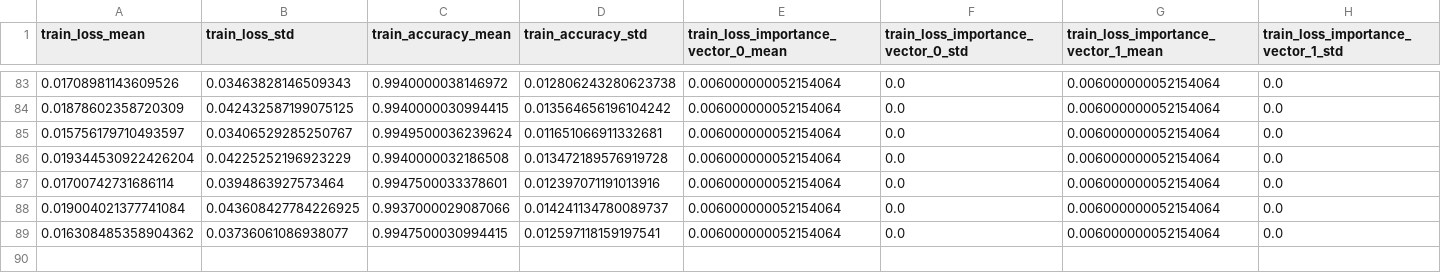
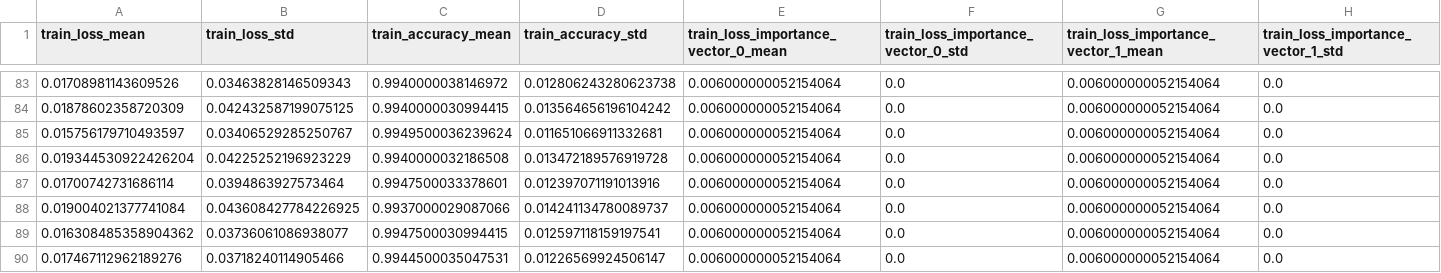
Before and after one commit to JMackie80/HowToTrainYourMAMLPytorch, a CSV file: omniglot_maml_1_8_0.1_64_5_1/logs/summary_statistics.csv, drawn as a sheet; only a part is shown, gaps mark what is left out; rows hold the shown columns only; the diff names each change by its address in the sheet, - before the commit and + after, or states it on an @@ line.

Commit message:
partial maml

```diff
--- a/omniglot_maml_1_8_0.1_64_5_1/logs/summary_statistics.csv
+++ b/omniglot_maml_1_8_0.1_64_5_1/logs/summary_statistics.csv
+row 90: 0.017467112962189276 | 0.03718240114905466 | 0.9944500035047531 | 0.01226569924506147 | 0.006000000052154064 | 0.0 | 0.006000000052154064 | 0.0
```
Also changed, not shown: 3 other files.
